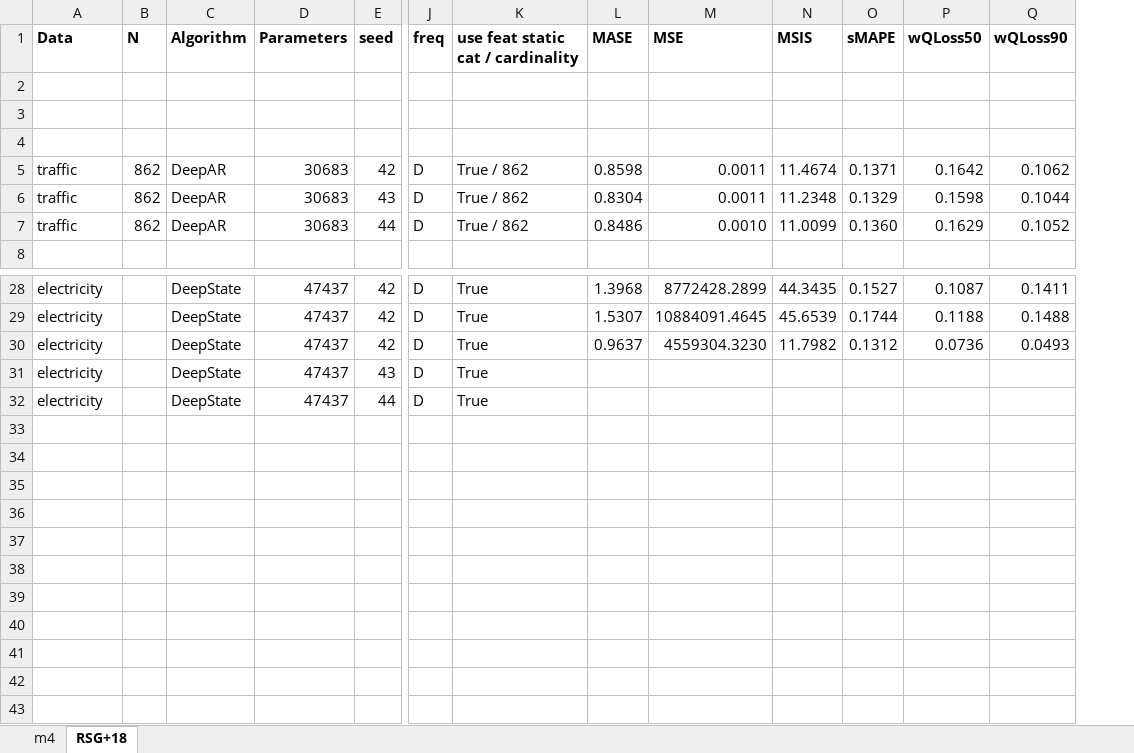
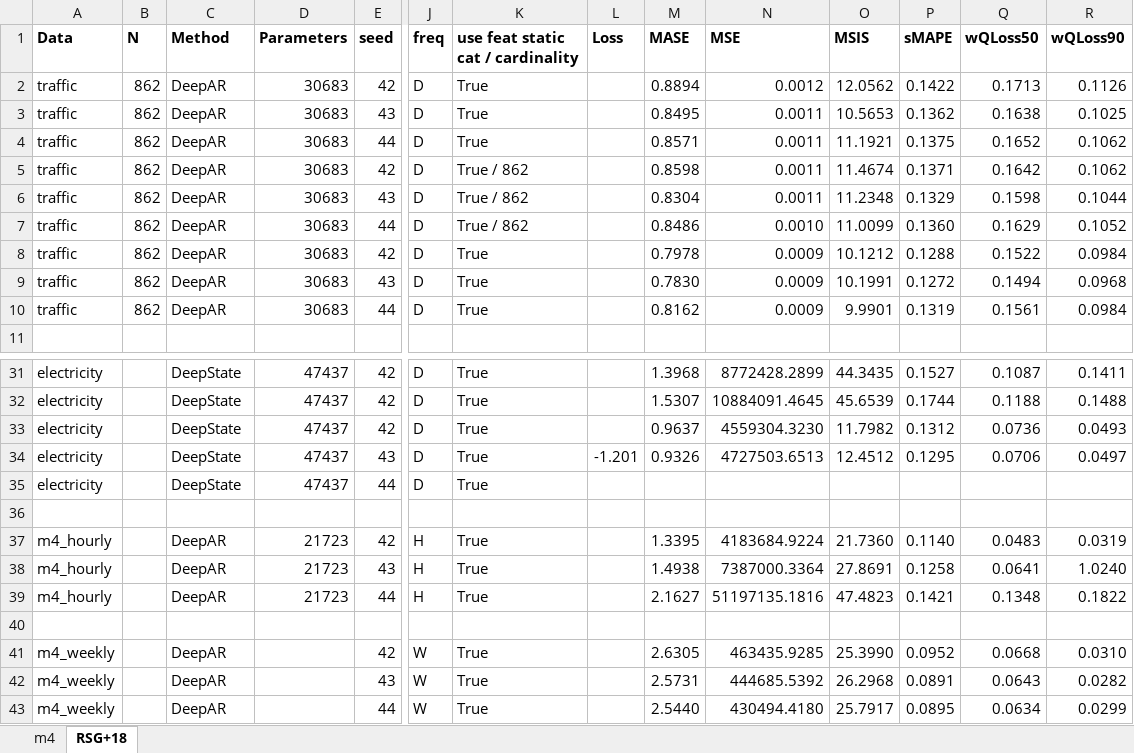
Before and after one commit to tm1611/RNN-for-Time-Series, an Excel workbook: results/results_v2.xlsb.xlsx, sheet RSG+18, drawn as a sheet; only a part is shown, gaps mark what is left out; values as stored, in another font and other column widths than the file's, no borders; addresses are those after the commit; rows hold the shown columns only; the diff names each change by its address in the sheet, - before the commit and + after, or states it on an @@ line.

Commit message:
[mod. results]

```diff
--- a/results/results_v2.xlsb.xlsx (sheet RSG+18)
+++ b/results/results_v2.xlsb.xlsx (sheet RSG+18)
+column L (Loss), row 34: -1.201
-C1: Algorithm
+C1: Method
-row 2: (empty)
+row 2: traffic | 862 | DeepAR | 30683 | 42 | D | True |  | 0.8894 | 0.0012 | 12.0562 | 0.1422 | 0.1713 | 0.1126
-row 3: (empty)
+row 3: traffic | 862 | DeepAR | 30683 | 43 | D | True |  | 0.8495 | 0.0011 | 10.5653 | 0.1362 | 0.1638 | 0.1025
-row 4: (empty)
+row 4: traffic | 862 | DeepAR | 30683 | 44 | D | True |  | 0.8571 | 0.0011 | 11.1921 | 0.1375 | 0.1652 | 0.1062
+row 8: traffic | 862 | DeepAR | 30683 | 42 | D | True |  | 0.7978 | 0.0009 | 10.1212 | 0.1288 | 0.1522 | 0.0984
+row 9: traffic | 862 | DeepAR | 30683 | 43 | D | True |  | 0.7830 | 0.0009 | 10.1991 | 0.1272 | 0.1494 | 0.0968
+row 10: traffic | 862 | DeepAR | 30683 | 44 | D | True |  | 0.8162 | 0.0009 | 9.9901 | 0.1319 | 0.1561 | 0.0984
-M34 (MASE): (empty)
+M34 (MASE): 0.9326
-N34 (MSE): (empty)
+N34 (MSE): 4727503.6513
-O34 (MSIS): (empty)
+O34 (MSIS): 12.4512
-P34 (sMAPE): (empty)
+P34 (sMAPE): 0.1295
-Q34 (wQLoss50): (empty)
+Q34 (wQLoss50): 0.0706
-R34 (wQLoss90): (empty)
+R34 (wQLoss90): 0.0497
+row 36: (empty)
+row 37: m4_hourly |  | DeepAR | 21723 | 42 | H | True |  | 1.3395 | 4183684.9224 | 21.7360 | 0.1140 | 0.0483 | 0.0319
+row 38: m4_hourly |  | DeepAR | 21723 | 43 | H | True |  | 1.4938 | 7387000.3364 | 27.8691 | 0.1258 | 0.0641 | 1.0240
+row 39: m4_hourly |  | DeepAR | 21723 | 44 | H | True |  | 2.1627 | 51197135.1816 | 47.4823 | 0.1421 | 0.1348 | 0.1822
+row 40: (empty)
+row 41: m4_weekly |  | DeepAR |  | 42 | W | True |  | 2.6305 | 463435.9285 | 25.3990 | 0.0952 | 0.0668 | 0.0310
+row 42: m4_weekly |  | DeepAR |  | 43 | W | True |  | 2.5731 | 444685.5392 | 26.2968 | 0.0891 | 0.0643 | 0.0282
+row 43: m4_weekly |  | DeepAR |  | 44 | W | True |  | 2.5440 | 430494.4180 | 25.7917 | 0.0895 | 0.0634 | 0.0299
```
Also changed, not shown: sheet m4, 3 other files.
